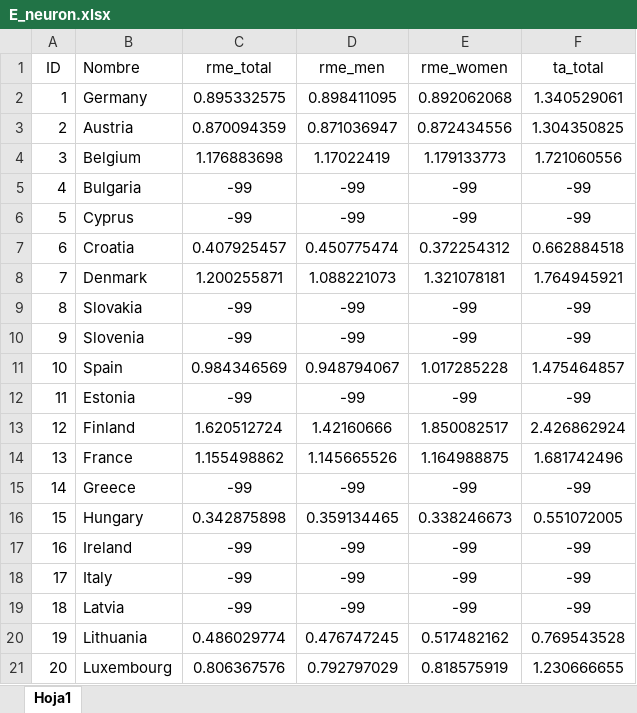
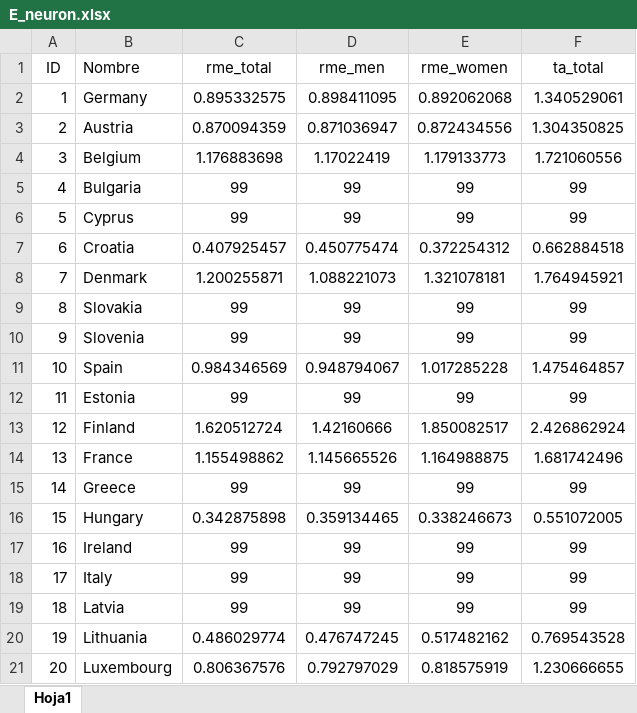
Before and after one commit to EUnderbridge/ic3desarrollo, an Excel workbook: docss/carto/country/E_neuron.xlsx, sheet Hoja1, drawn as a sheet; only a part is shown; values as stored, in another font and other column widths than the file's, no borders; the diff covers the shown part only; the diff names each change by its address in the sheet, - before the commit and + after, or states it on an @@ line.

```diff
--- a/docss/carto/country/E_neuron.xlsx (sheet Hoja1)
+++ b/docss/carto/country/E_neuron.xlsx (sheet Hoja1)
-C5:C6 (rme_total): -99
+C5:C6 (rme_total): 99
-D5:D6 (rme_men): -99
+D5:D6 (rme_men): 99
-E5:E6 (rme_women): -99
+E5:E6 (rme_women): 99
-F5:F6 (ta_total): -99
+F5:F6 (ta_total): 99
-C9:C10 (rme_total): -99
+C9:C10 (rme_total): 99
-D9:D10 (rme_men): -99
+D9:D10 (rme_men): 99
-E9:E10 (rme_women): -99
+E9:E10 (rme_women): 99
-F9:F10 (ta_total): -99
+F9:F10 (ta_total): 99
-C12 (rme_total): -99
+C12 (rme_total): 99
-D12 (rme_men): -99
+D12 (rme_men): 99
-E12 (rme_women): -99
+E12 (rme_women): 99
-F12 (ta_total): -99
+F12 (ta_total): 99
-C15 (rme_total): -99
+C15 (rme_total): 99
-D15 (rme_men): -99
+D15 (rme_men): 99
-E15 (rme_women): -99
+E15 (rme_women): 99
-F15 (ta_total): -99
+F15 (ta_total): 99
-C17:C19 (rme_total): -99
+C17:C19 (rme_total): 99
-D17:D19 (rme_men): -99
+D17:D19 (rme_men): 99
-E17:E19 (rme_women): -99
+E17:E19 (rme_women): 99
-F17:F19 (ta_total): -99
+F17:F19 (ta_total): 99
```
Also changed, not shown: 56 edited cells elsewhere in this sheet, docss/carto/country/E_ataxy.xlsx, docss/carto/country/E_huntington.xlsx.
